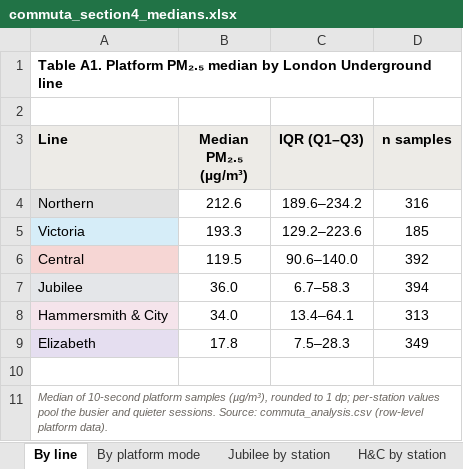
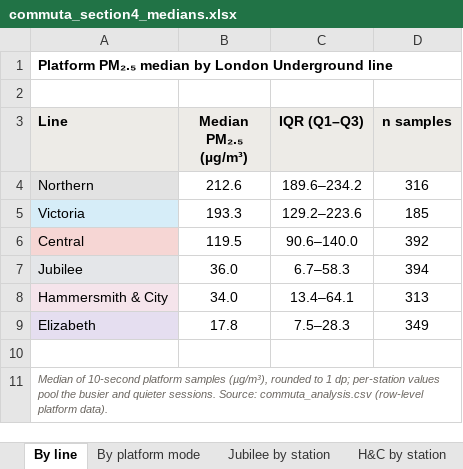
Before and after one commit to Annie-Zhu1210/Commuta_PortableAirMonitor, an Excel workbook: data/analysis/commuta_section4_medians.xlsx, sheet By line, drawn as a sheet; values as stored, in another font and other column widths than the file's, no borders; the diff names each change by its address in the sheet, - before the commit and + after, or states it on an @@ line.

```diff
--- a/data/analysis/commuta_section4_medians.xlsx (sheet By line)
+++ b/data/analysis/commuta_section4_medians.xlsx (sheet By line)
-A1 (Line): Table A1. Platform PM₂.₅…
+A1 (Line): Platform PM₂.₅…
```
Also changed, not shown: sheet By platform mode, 14 other files.
